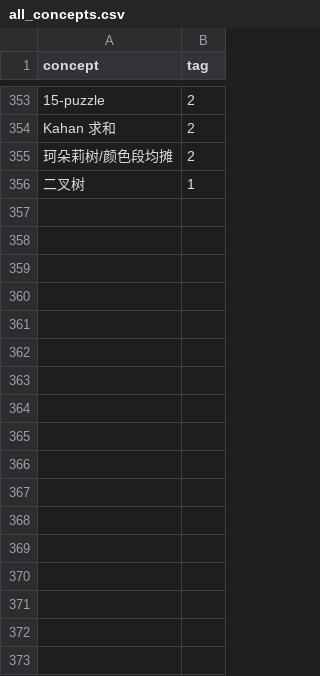
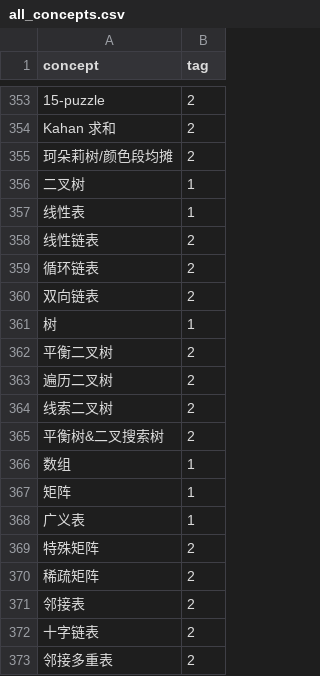
Before and after one commit to KrowFeather/DS-Course-KGSys, a CSV file: data/all_concepts.csv, drawn as a sheet; only a part is shown, gaps mark what is left out.

```diff
--- a/data/all_concepts.csv
+++ b/data/all_concepts.csv
@@ -356 +356,18 @@ Kahan 求和,2
 二叉树,1
+线性表,1
+线性链表,2
+循环链表,2
+双向链表,2
+树,1
+平衡二叉树,2
+遍历二叉树,2
+线索二叉树,2
+平衡树&二叉搜索树,2
+数组,1
+矩阵,1
+广义表,1
+特殊矩阵,2
+稀疏矩阵,2
+邻接表,2
+十字链表,2
+邻接多重表,2
```
Also changed, not shown: data/concept_rel.csv, tip-engineering/all_concepts.csv, 6 other files.
